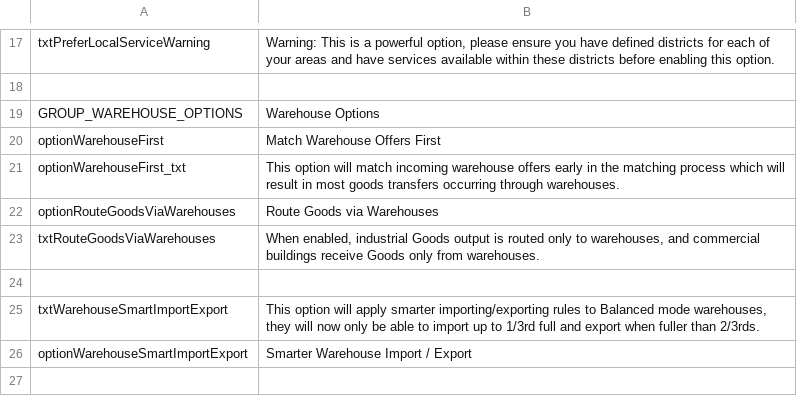
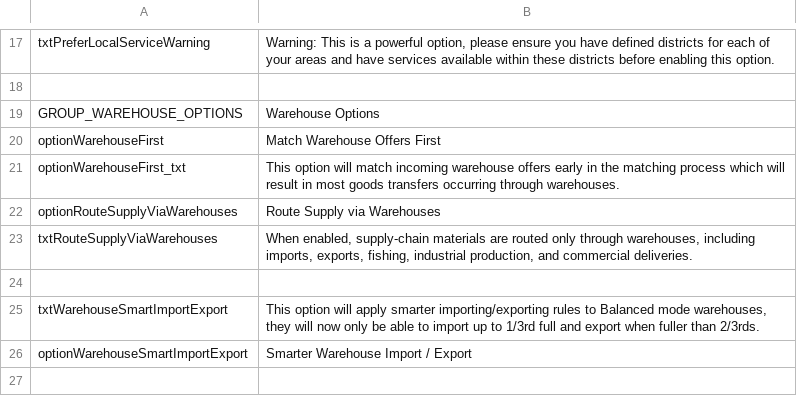
Before and after one commit to p27877/TransferManagerCE, a CSV file: Source/TransferManagerCE 3.0/Locales/en.csv, drawn as a sheet; only a part is shown, gaps mark what is left out.

```diff
--- a/Source/TransferManagerCE 3.0/Locales/en.csv
+++ b/Source/TransferManagerCE 3.0/Locales/en.csv
@@ -21,4 +21,4 @@
 "optionWarehouseFirst_txt","This option will match incoming warehouse offers early in the matching process which will result in most goods transfers occurring through warehouses."
-"optionRouteGoodsViaWarehouses","Route Goods via Warehouses"
-"txtRouteGoodsViaWarehouses","When enabled, industrial Goods output is routed only to warehouses, and commercial buildings receive Goods only from warehouses."
+"optionRouteSupplyViaWarehouses","Route Supply via Warehouses"
+"txtRouteSupplyViaWarehouses","When enabled, supply-chain materials are routed only through warehouses, including imports, exports, fishing, industrial production, and commercial deliveries."
 
```
Also changed, not shown: 5 other files.
